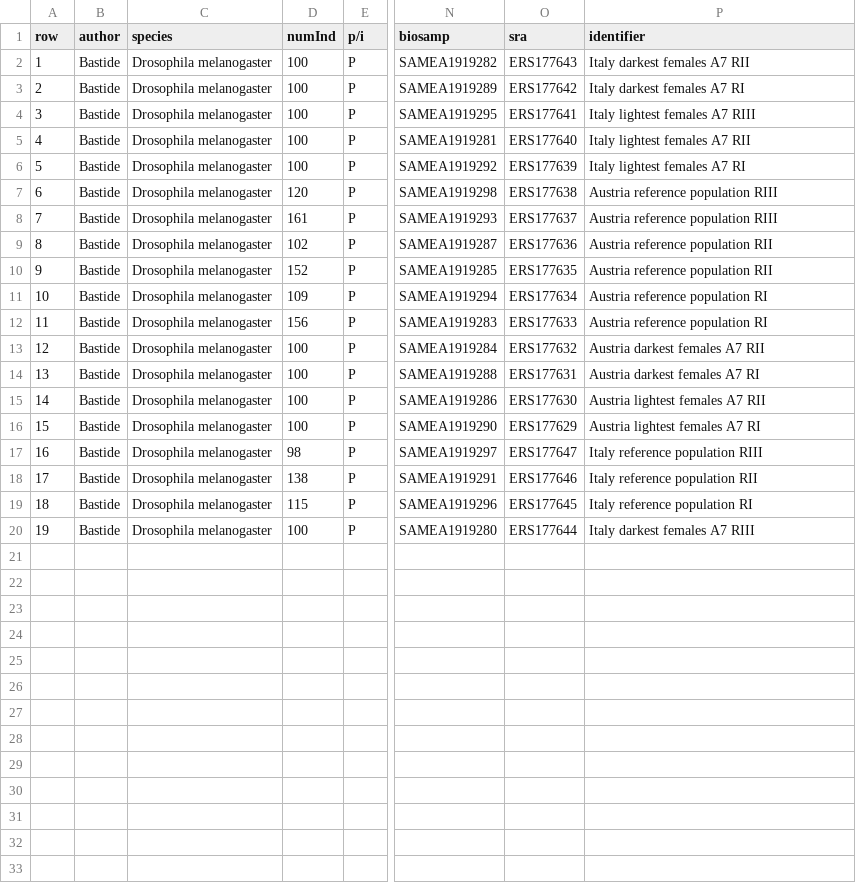
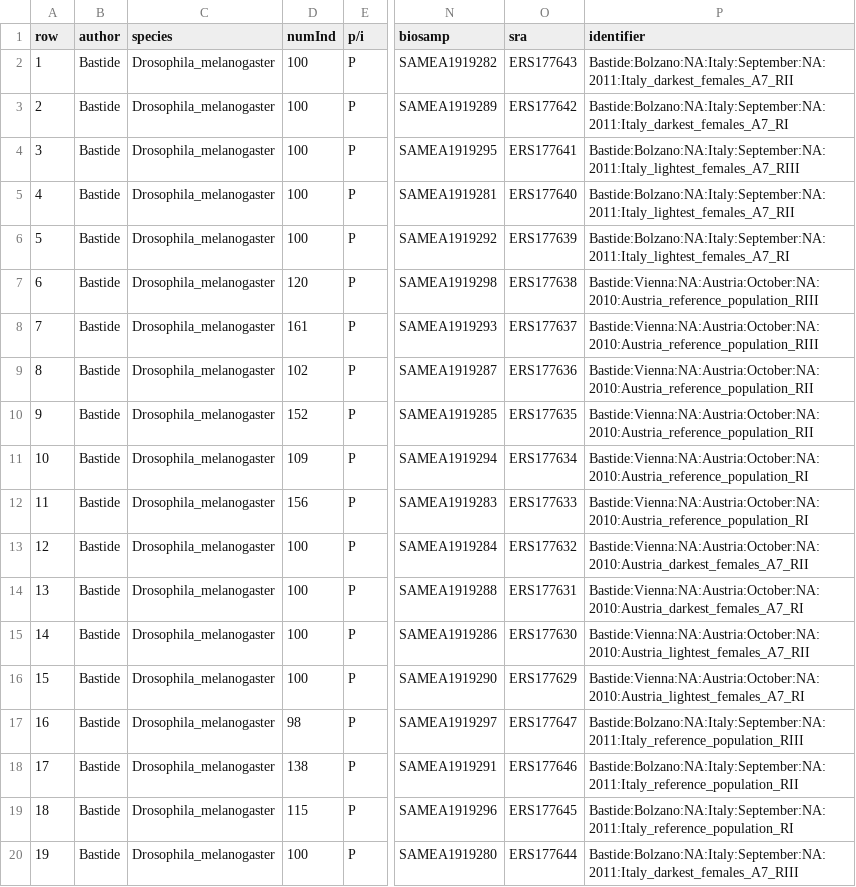
Before and after one commit to courtneytern/simCline, a CSV file: biosampleresults/bastidecat.csv, drawn as a sheet; only a part is shown, gaps mark what is left out; the diff names each change by its address in the sheet, - before the commit and + after, or states it on an @@ line.

```diff
--- a/biosampleresults/bastidecat.csv
+++ b/biosampleresults/bastidecat.csv
-C2:C20 (species): Drosophila melanogaster
+C2:C20 (species): Drosophila_melanogaster
-P2 (identifier): Italy darkest females A7 RII
+P2 (identifier): Bastide:Bolzano:NA:Italy:September:NA:2011:Italy_darkest_females_A7_RII
-P3 (identifier): Italy darkest females A7 RI
+P3 (identifier): Bastide:Bolzano:NA:Italy:September:NA:2011:Italy_darkest_females_A7_RI
-P4 (identifier): Italy lightest females A7 RIII
+P4 (identifier): Bastide:Bolzano:NA:Italy:September:NA:2011:Italy_lightest_females_A7_RIII
-P5 (identifier): Italy lightest females A7 RII
+P5 (identifier): Bastide:Bolzano:NA:Italy:September:NA:2011:Italy_lightest_females_A7_RII
-P6 (identifier): Italy lightest females A7 RI
+P6 (identifier): Bastide:Bolzano:NA:Italy:September:NA:2011:Italy_lightest_females_A7_RI
-P7:P8 (identifier): Austria reference population RIII
+P7:P8 (identifier): Bastide:Vienna:NA:Austria:October:NA:2010:Austria_reference_population_RIII
-P9:P10 (identifier): Austria reference population RII
+P9:P10 (identifier): Bastide:Vienna:NA:Austria:October:NA:2010:Austria_reference_population_RII
-P11:P12 (identifier): Austria reference population RI
+P11:P12 (identifier): Bastide:Vienna:NA:Austria:October:NA:2010:Austria_reference_population_RI
-P13 (identifier): Austria darkest females A7 RII
+P13 (identifier): Bastide:Vienna:NA:Austria:October:NA:2010:Austria_darkest_females_A7_RII
-P14 (identifier): Austria darkest females A7 RI
+P14 (identifier): Bastide:Vienna:NA:Austria:October:NA:2010:Austria_darkest_females_A7_RI
-P15 (identifier): Austria lightest females A7 RII
+P15 (identifier): Bastide:Vienna:NA:Austria:October:NA:2010:Austria_lightest_females_A7_RII
-P16 (identifier): Austria lightest females A7 RI
+P16 (identifier): Bastide:Vienna:NA:Austria:October:NA:2010:Austria_lightest_females_A7_RI
-P17 (identifier): Italy reference population RIII
+P17 (identifier): Bastide:Bolzano:NA:Italy:September:NA:2011:Italy_reference_population_RIII
-P18 (identifier): Italy reference population RII
+P18 (identifier): Bastide:Bolzano:NA:Italy:September:NA:2011:Italy_reference_population_RII
-P19 (identifier): Italy reference population RI
+P19 (identifier): Bastide:Bolzano:NA:Italy:September:NA:2011:Italy_reference_population_RI
-P20 (identifier): Italy darkest females A7 RIII
+P20 (identifier): Bastide:Bolzano:NA:Italy:September:NA:2011:Italy_darkest_females_A7_RIII
```
Also changed, not shown: biosampleresults/bastideParse.csv, 4 other files.
